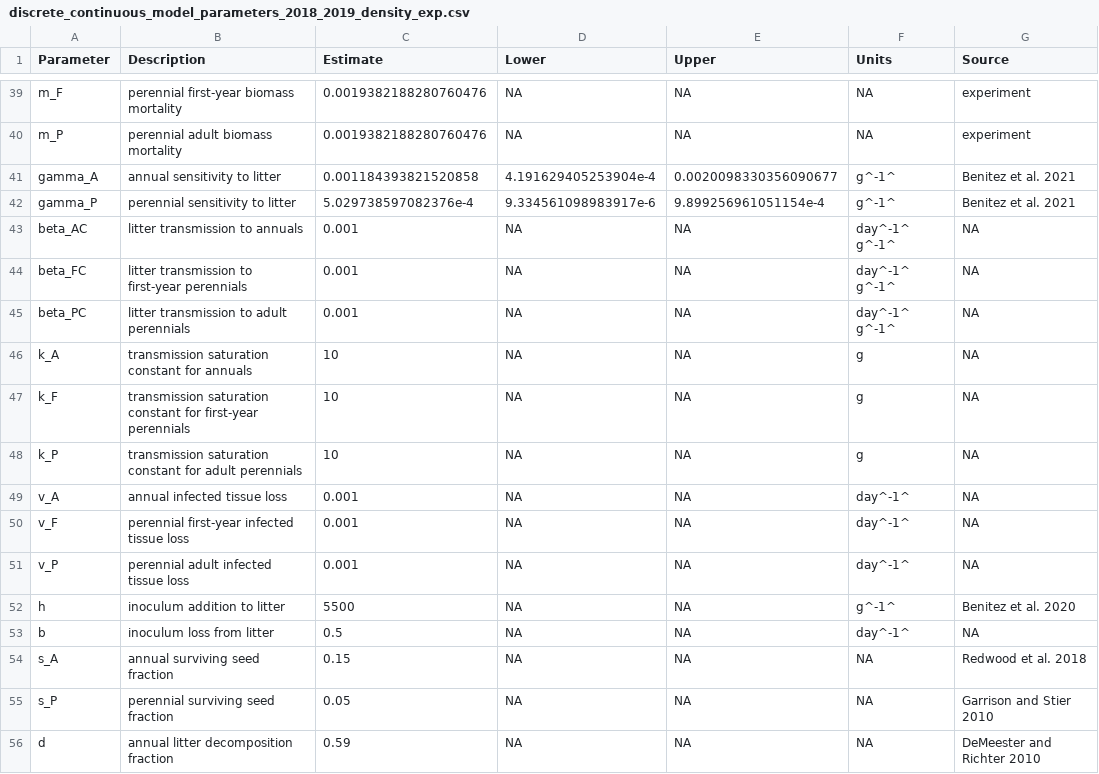
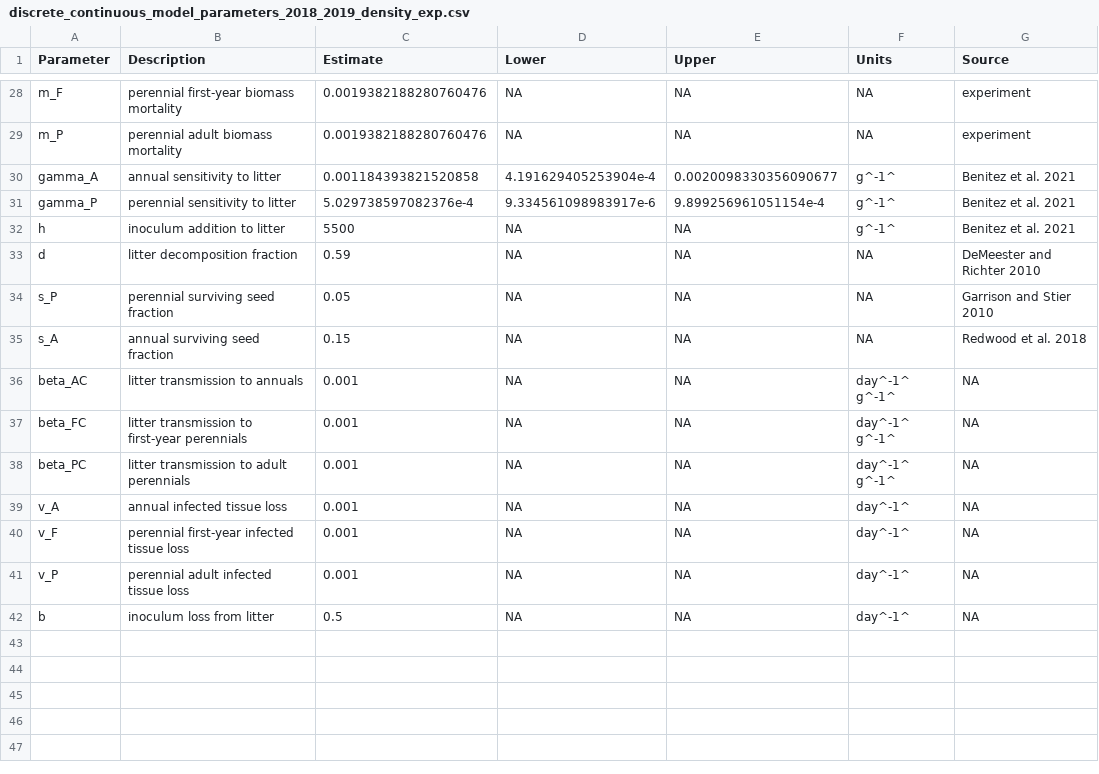
Before and after one commit to aekendig/microstegium-bipolaris, a CSV file: output/discrete_continuous_model_parameters_2018_2019_density_exp.csv, drawn as a sheet; only a part is shown, gaps mark what is left out; the diff covers the shown part only.

Commit message:
simulate dynamical model over virulence values

```diff
--- a/output/discrete_continuous_model_parameters_2018_2019_density_exp.csv
+++ b/output/discrete_continuous_model_parameters_2018_2019_density_exp.csv
@@ -42,2 +31,6 @@ gamma_A,annual sensitivity to litter,0.001184393821520858,4.191629405253904e-4,0
 gamma_P,perennial sensitivity to litter,5.029738597082376e-4,9.334561098983917e-6,9.899256961051154e-4,g^-1^,Benitez et al. 2021
+h,inoculum addition to litter,5500,NA,NA,g^-1^,Benitez et al. 2021
+d,litter decomposition fraction,0.59,NA,NA,"NA",DeMeester and Richter 2010
+s_P,perennial surviving seed fraction,0.05,NA,NA,"NA",Garrison and Stier 2010
+s_A,annual surviving seed fraction,0.15,NA,NA,"NA",Redwood et al. 2018
 beta_AC,litter transmission to annuals,0.001,NA,NA,day^-1^ g^-1^,"NA"
@@ -45,5 +38,2 @@ beta_FC,litter transmission to first-year perennials,0.001,NA,NA,day^-1^ g^-1^,"
 beta_PC,litter transmission to adult perennials,0.001,NA,NA,day^-1^ g^-1^,"NA"
-k_A,transmission saturation constant for annuals,10,NA,NA,g,"NA"
-k_F,transmission saturation constant for first-year perennials,10,NA,NA,g,"NA"
-k_P,transmission saturation constant for adult perennials,10,NA,NA,g,"NA"
 v_A,annual infected tissue loss,0.001,NA,NA,day^-1^,"NA"
@@ -51,6 +41,2 @@ v_F,perennial first-year infected tissue loss,0.001,NA,NA,day^-1^,"NA"
 v_P,perennial adult infected tissue loss,0.001,NA,NA,day^-1^,"NA"
-h,inoculum addition to litter,5500,NA,NA,g^-1^,Benitez et al. 2020
 b,inoculum loss from litter,0.5,NA,NA,day^-1^,"NA"
-s_A,annual surviving seed fraction,0.15,NA,NA,"NA",Redwood et al. 2018
-s_P,perennial surviving seed fraction,0.05,NA,NA,"NA",Garrison and Stier 2010
-d,annual litter decomposition fraction,0.59,NA,NA,"NA",DeMeester and Richter 2010
```
Also changed, not shown: 11 removed rows and 6 edited cells elsewhere in this file, 11 other files.
